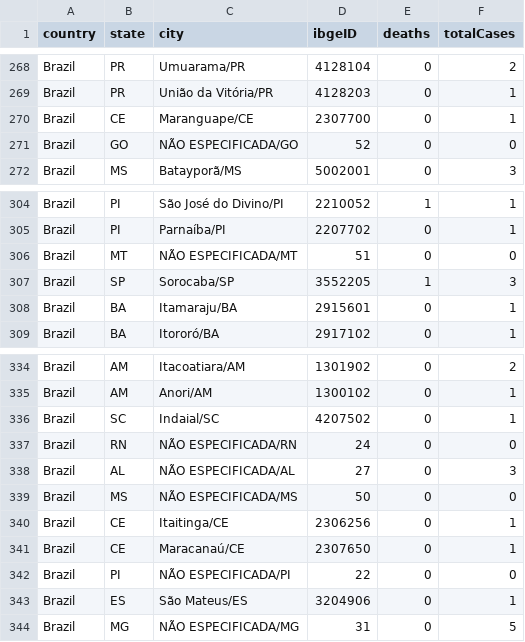
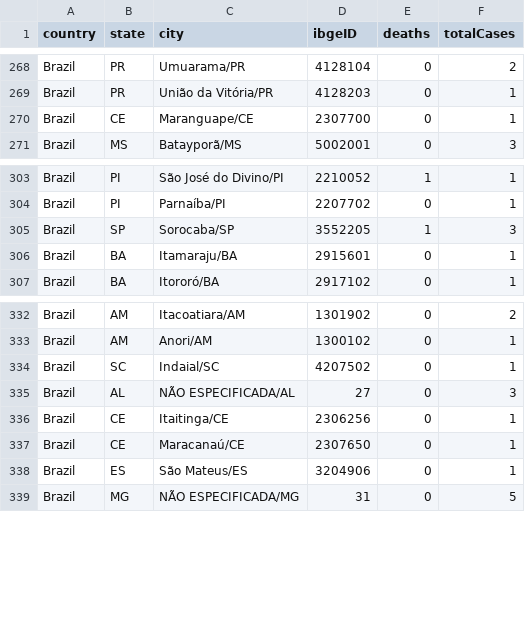
Before and after one commit to wcota/covid19br, a CSV file: cases-brazil-cities.csv, drawn as a sheet; only a part is shown, gaps mark what is left out.

```diff
--- a/cases-brazil-cities.csv
+++ b/cases-brazil-cities.csv
@@ -270,3 +270,2 @@ Brazil,PR,União da Vitória/PR,4128203,0,1
 Brazil,CE,Maranguape/CE,2307700,0,1
-Brazil,GO,NÃO ESPECIFICADA/GO,52,0,0
 Brazil,MS,Batayporã/MS,5002001,0,3
@@ -305,3 +304,2 @@ Brazil,PI,São José do Divino/PI,2210052,1,1
 Brazil,PI,Parnaíba/PI,2207702,0,1
-Brazil,MT,NÃO ESPECIFICADA/MT,51,0,0
 Brazil,SP,Sorocaba/SP,3552205,1,3
@@ -336,8 +334,5 @@ Brazil,AM,Anori/AM,1300102,0,1
 Brazil,SC,Indaial/SC,4207502,0,1
-Brazil,RN,NÃO ESPECIFICADA/RN,24,0,0
 Brazil,AL,NÃO ESPECIFICADA/AL,27,0,3
-Brazil,MS,NÃO ESPECIFICADA/MS,50,0,0
 Brazil,CE,Itaitinga/CE,2306256,0,1
 Brazil,CE,Maracanaú/CE,2307650,0,1
-Brazil,PI,NÃO ESPECIFICADA/PI,22,0,0
 Brazil,ES,São Mateus/ES,3204906,0,1
```
Also changed, not shown: cases-gps.csv.
